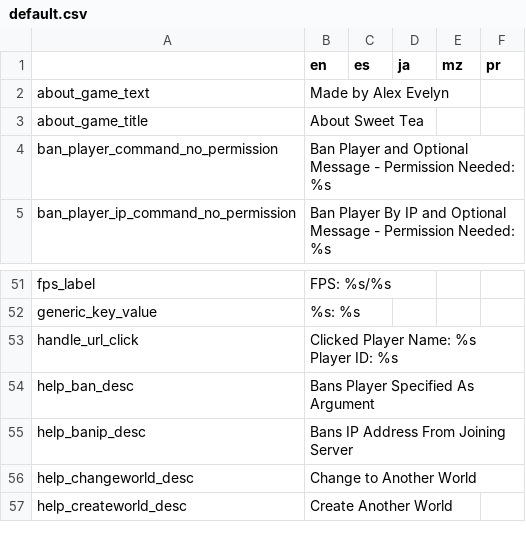
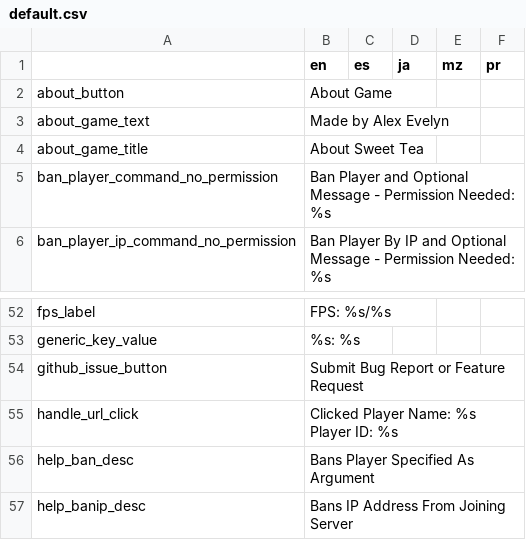
Before and after one commit to alexis-evelyn/Sweet-Tea, a CSV file: Assets/Languages/default.csv, drawn as a sheet; only a part is shown, gaps mark what is left out; the shorter side is filled out with more unchanged rows.

Commit message:
Added Button for Github Issues and About Game

```diff
--- a/Assets/Languages/default.csv
+++ b/Assets/Languages/default.csv
@@ -1,2 +1,3 @@
 ,en,es,ja,mz,pr
+about_button,About Game,,,,
 about_game_text,Made by Alex Evelyn,,,,
@@ -52,2 +53,3 @@ fps_label,FPS: %s/%s,,,,
 generic_key_value,%s: %s,,,,
+github_issue_button,Submit Bug Report or Feature Request,,,,
 handle_url_click,Clicked Player Name: %s Player ID: %s,,,,
```
Also changed, not shown: 8 other files.
